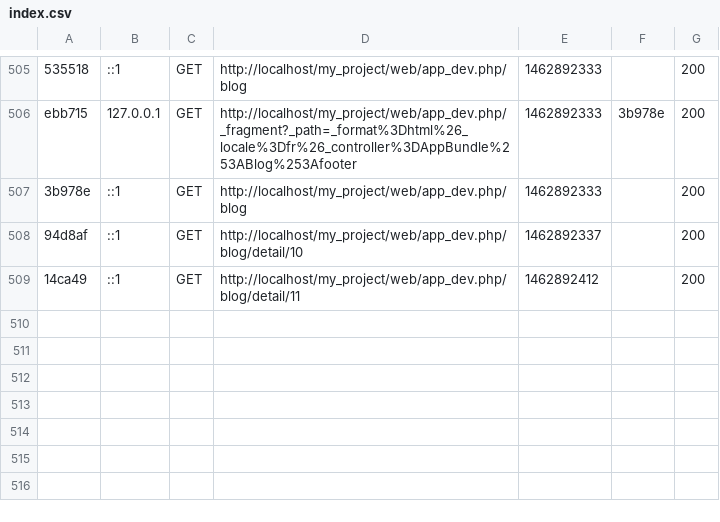
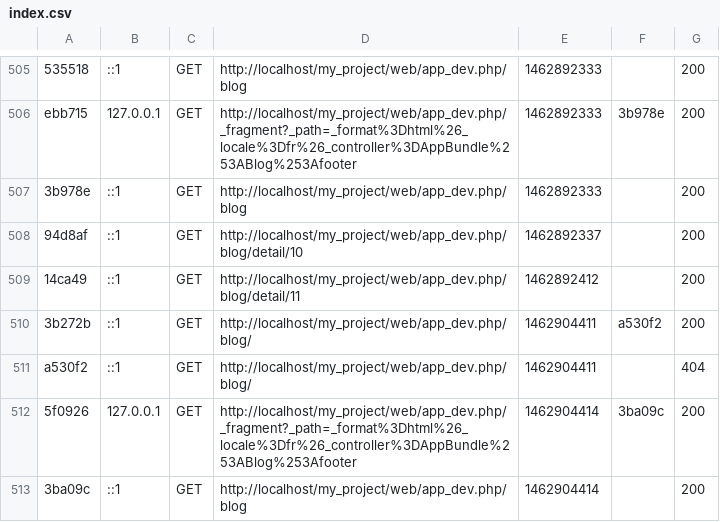
Before and after one commit to vayssek/Symfony-project, a CSV file: var/cache/dev/profiler/index.csv, drawn as a sheet; only a part is shown, gaps mark what is left out.

```diff
--- a/var/cache/dev/profiler/index.csv
+++ b/var/cache/dev/profiler/index.csv
@@ -509 +509,5 @@ ebb715,127.0.0.1,GET,http://localhost/my_project/web/app_dev.php/_fragment?_path
 14ca49,::1,GET,http://localhost/my_project/web/app_dev.php/blog/detail/11,1462892412,,200
+3b272b,::1,GET,http://localhost/my_project/web/app_dev.php/blog/,1462904411,a530f2,200
+a530f2,::1,GET,http://localhost/my_project/web/app_dev.php/blog/,1462904411,,404
+5f0926,127.0.0.1,GET,http://localhost/my_project/web/app_dev.php/_fragment?_path=_format%3Dhtml%26_locale%3Dfr%26_controller%3DAppBundle%253ABlog%253Afooter,1462904414,3ba09c,200
+3ba09c,::1,GET,http://localhost/my_project/web/app_dev.php/blog,1462904414,,200
```
Also changed, not shown: 25 other files.
